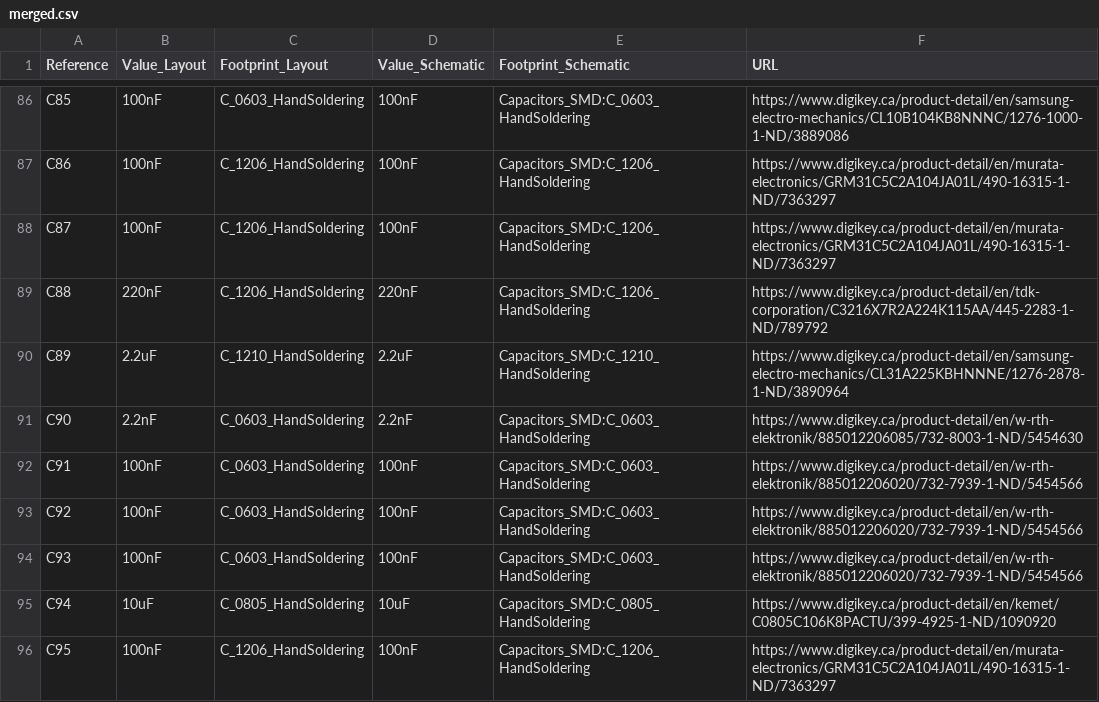
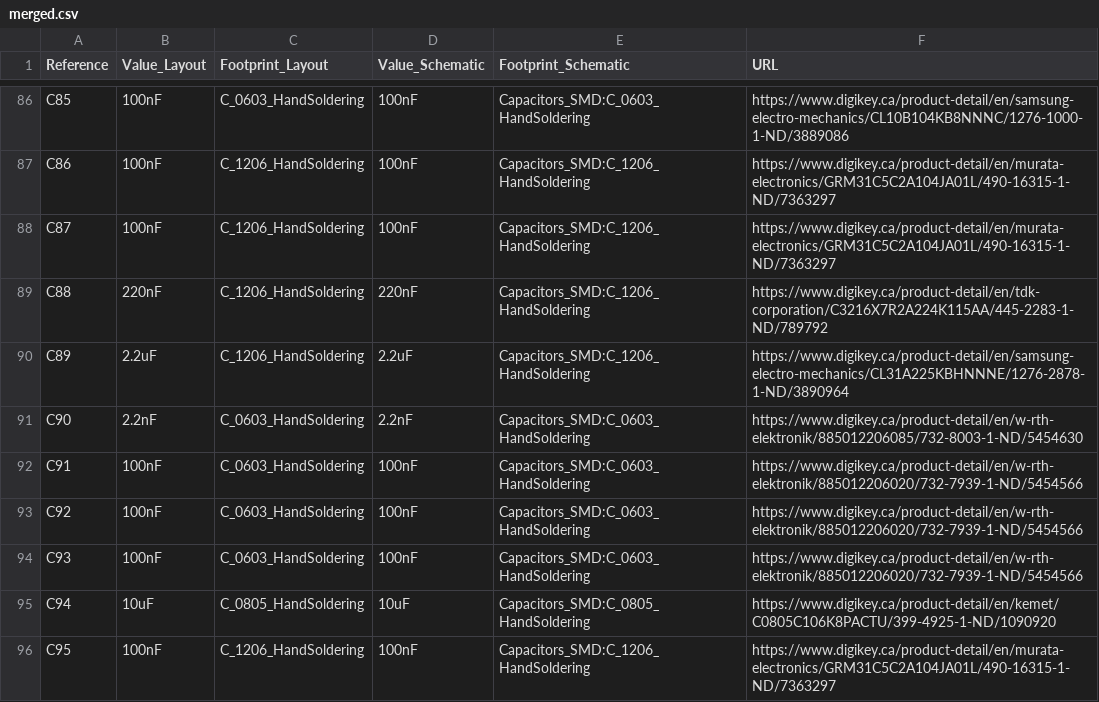
Before and after one commit to camerondm9/ece4600capstone, a CSV file: PCB/bom/merged.csv, drawn as a sheet; only a part is shown, gaps mark what is left out.

```diff
--- a/PCB/bom/merged.csv
+++ b/PCB/bom/merged.csv
@@ -89,3 +89,3 @@ C87,100nF,C_1206_HandSoldering,100nF,Capacitors_SMD:C_1206_HandSoldering,https:/
 C88,220nF,C_1206_HandSoldering,220nF,Capacitors_SMD:C_1206_HandSoldering,https://www.digikey.ca/product-detail/en/tdk-corporation/C3216X7R2A224K115AA/445-2283-1-ND/789792
-C89,2.2uF,C_1210_HandSoldering,2.2uF,Capacitors_SMD:C_1210_HandSoldering,https://www.digikey.ca/product-detail/en/samsung-electro-mechanics/CL31A225KBHNNNE/1276-2878-1-ND/3890964
+C89,2.2uF,C_1206_HandSoldering,2.2uF,Capacitors_SMD:C_1206_HandSoldering,https://www.digikey.ca/product-detail/en/samsung-electro-mechanics/CL31A225KBHNNNE/1276-2878-1-ND/3890964
 C90,2.2nF,C_0603_HandSoldering,2.2nF,Capacitors_SMD:C_0603_HandSoldering,https://www.digikey.ca/product-detail/en/w-rth-elektronik/885012206085/732-8003-1-ND/5454630
```
Also changed, not shown: PCB/bom/layout.csv, PCB/bom/schematic.csv.
